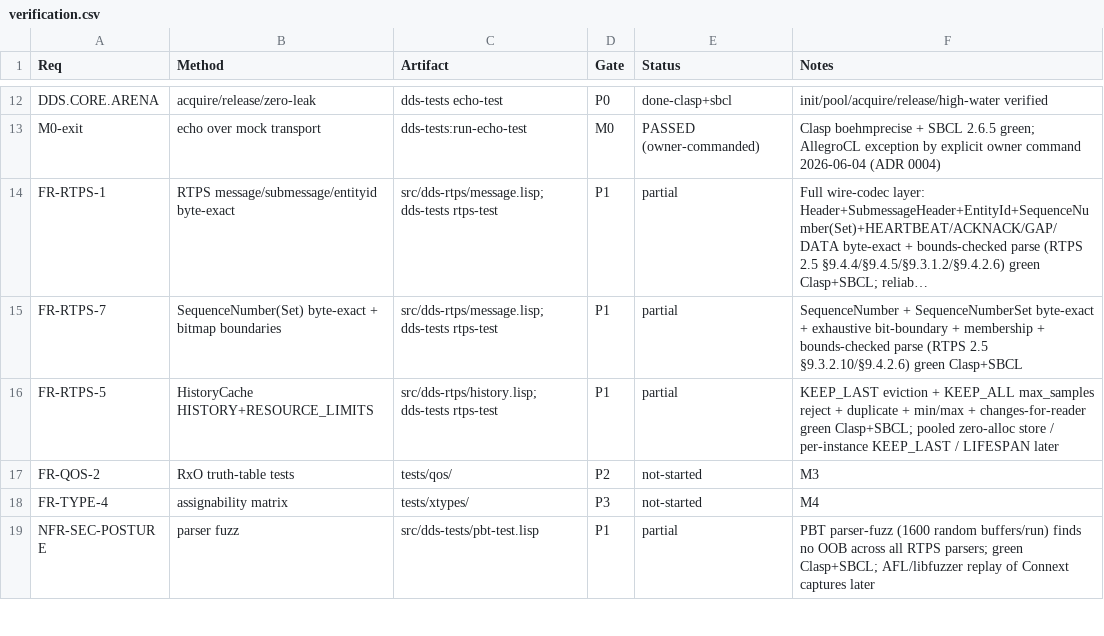
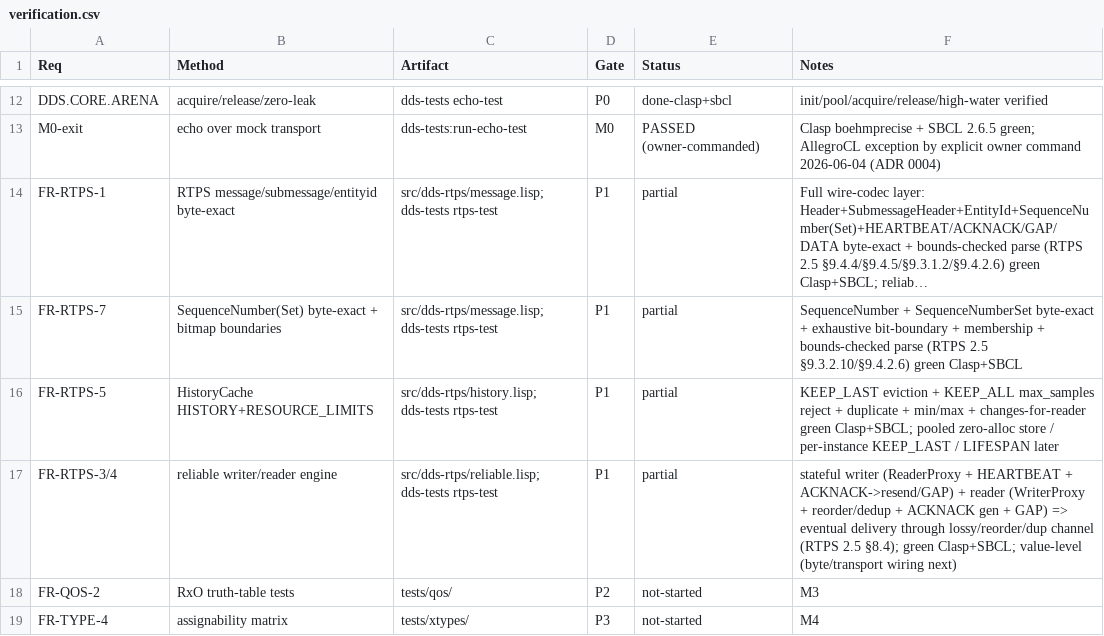
Before and after one commit to goenninger-b-t/dds, a CSV file: docs/verification.csv, drawn as a sheet; only a part is shown, gaps mark what is left out; the shorter side is filled out with more unchanged rows; long unchanged cells end in ….

```diff
--- a/docs/verification.csv
+++ b/docs/verification.csv
@@ -16,2 +16,3 @@ FR-RTPS-7,SequenceNumber(Set) byte-exact + bitmap boundaries,src/dds-rtps/messag
 FR-RTPS-5,HistoryCache HISTORY+RESOURCE_LIMITS,src/dds-rtps/history.lisp; dds-tests rtps-test,P1,partial,KEEP_LAST eviction + KEEP_ALL max_samples reject + duplicate + min/max + changes-for-reader green Clasp+SBCL; pooled zero-alloc store / per-instance KEEP_LAST / LIFESPAN later
+FR-RTPS-3/4,reliable writer/reader engine,src/dds-rtps/reliable.lisp; dds-tests rtps-test,P1,partial,stateful writer (ReaderProxy + HEARTBEAT + ACKNACK->resend/GAP) + reader (WriterProxy + reorder/dedup + ACKNACK gen + GAP) => eventual delivery through lossy/reorder/dup channel (RTPS 2.5 §8.4); green Clasp+SBCL; value-level (byte/transport wiring next)
 FR-QOS-2,RxO truth-table tests,tests/qos/,P2,not-started,M3
```
Also changed, not shown: 7 other files.
